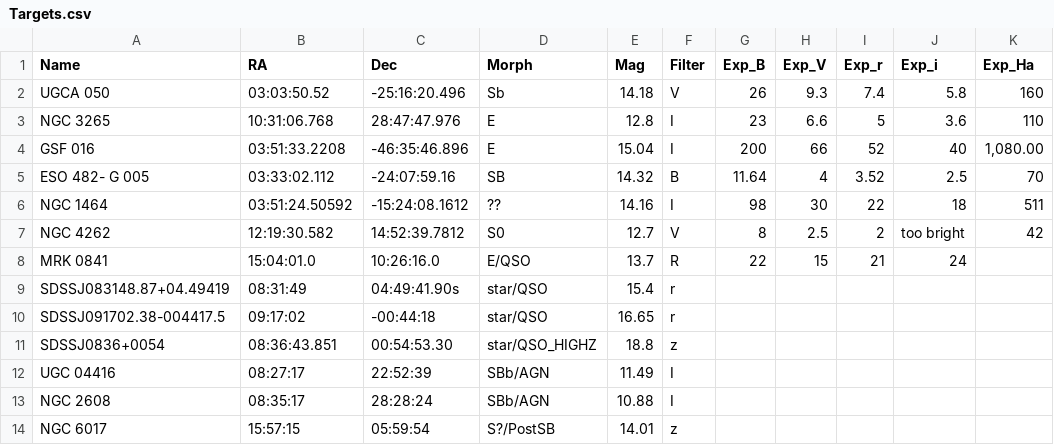
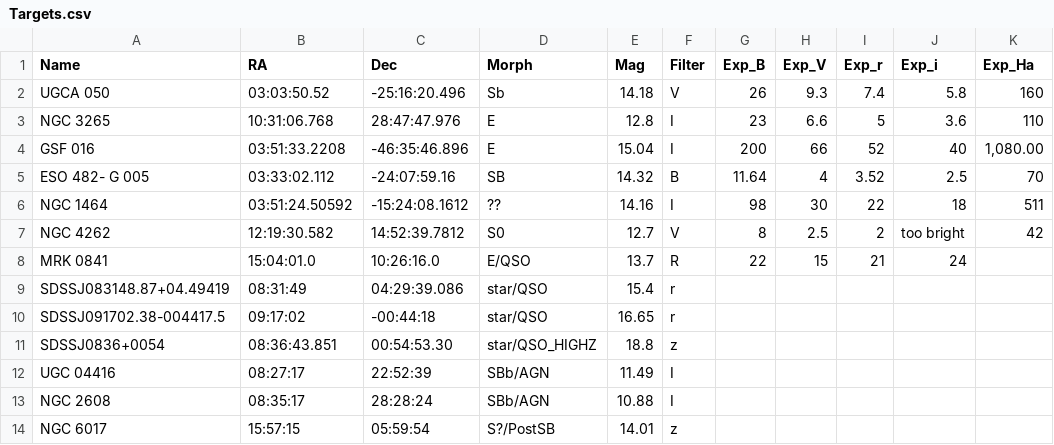
Before and after one commit to jhartke/LaSillaRepo2020, a CSV file: targets/Targets.csv, drawn as a sheet; only a part is shown; the diff names each change by its address in the sheet, - before the commit and + after, or states it on an @@ line.

Commit message:
Update Targets.csv

```diff
--- a/targets/Targets.csv
+++ b/targets/Targets.csv
-C9 (Dec): 04:49:41.90s
+C9 (Dec): 04:29:39.086
```
